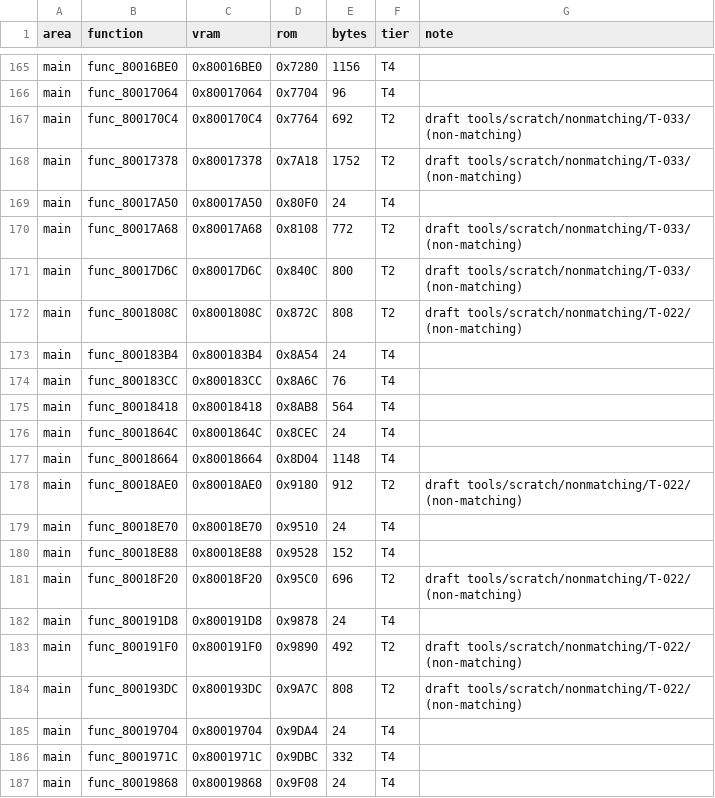
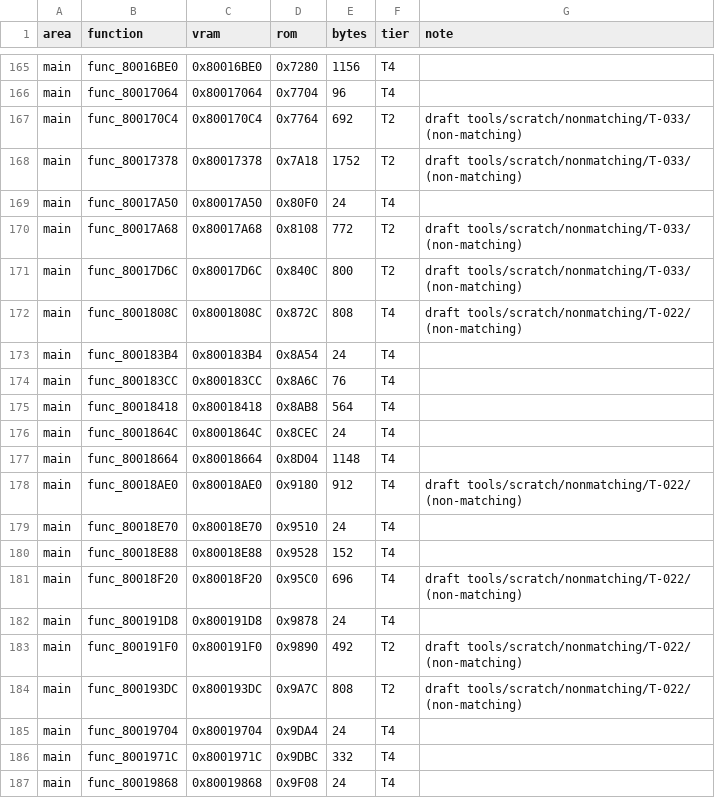
Before and after one commit to RodrigoTR04/killer-instinct-gold-n64, a CSV file: docs/functions.csv, drawn as a sheet; only a part is shown, gaps mark what is left out.

```diff
--- a/docs/functions.csv
+++ b/docs/functions.csv
@@ -171,3 +171,3 @@ main,func_80017A68,0x80017A68,0x8108,772,T2,draft tools/scratch/nonmatching/T-03
 main,func_80017D6C,0x80017D6C,0x840C,800,T2,draft tools/scratch/nonmatching/T-033/ (non-matching)
-main,func_8001808C,0x8001808C,0x872C,808,T2,draft tools/scratch/nonmatching/T-022/ (non-matching)
+main,func_8001808C,0x8001808C,0x872C,808,T4,draft tools/scratch/nonmatching/T-022/ (non-matching)
 main,func_800183B4,0x800183B4,0x8A54,24,T4,
@@ -177,6 +177,6 @@ main,func_8001864C,0x8001864C,0x8CEC,24,T4,
 main,func_80018664,0x80018664,0x8D04,1148,T4,
-main,func_80018AE0,0x80018AE0,0x9180,912,T2,draft tools/scratch/nonmatching/T-022/ (non-matching)
+main,func_80018AE0,0x80018AE0,0x9180,912,T4,draft tools/scratch/nonmatching/T-022/ (non-matching)
 main,func_80018E70,0x80018E70,0x9510,24,T4,
 main,func_80018E88,0x80018E88,0x9528,152,T4,
-main,func_80018F20,0x80018F20,0x95C0,696,T2,draft tools/scratch/nonmatching/T-022/ (non-matching)
+main,func_80018F20,0x80018F20,0x95C0,696,T4,draft tools/scratch/nonmatching/T-022/ (non-matching)
 main,func_800191D8,0x800191D8,0x9878,24,T4,
```
Also changed, not shown: 9 other files.
